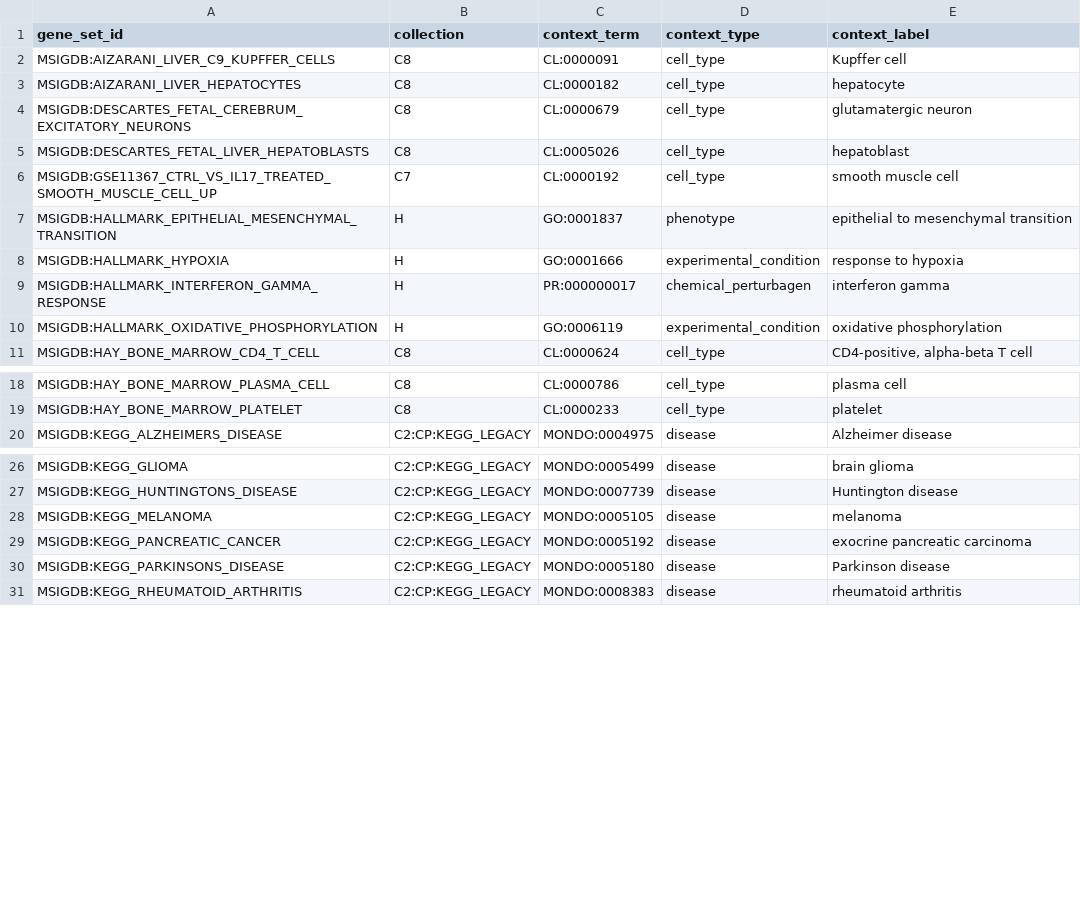
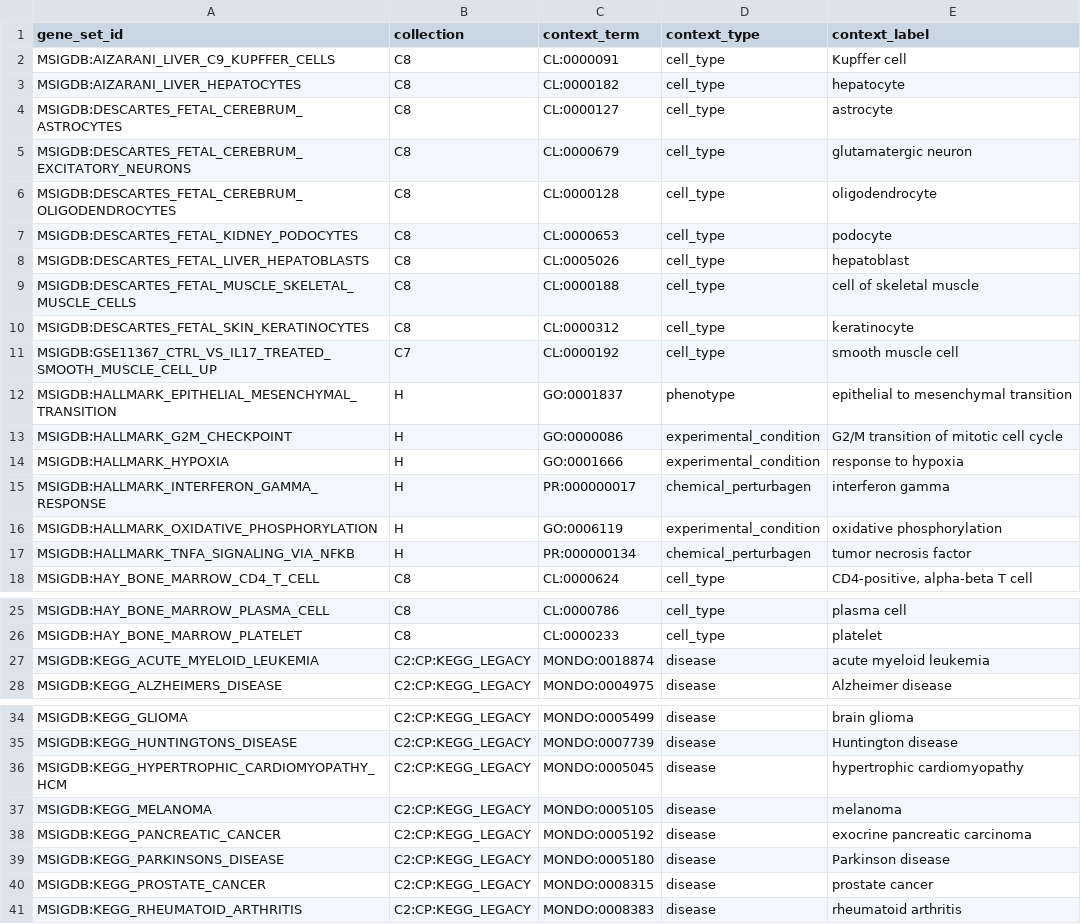
Before and after one commit to monarch-initiative/genesets, a TSV file: curation/genesets/manifest.tsv, drawn as a sheet; only a part is shown, gaps mark what is left out.

Commit message:
feat(curation): add 10 more sets (wave 3); corpus now 53
C8: astrocyte, oligodendrocyte, skeletal muscle, kidney podocyte, keratinocyte
(new glial/muscle/kidney/skin lineages). KEGG disease: prostate cancer, AML,
hypertrophic cardiomyopathy. Hallmark: TNFA-via-NFKB, G2M checkpoint. All pass
three validators with OLS-verified terms, recovery_status, and verbatim
evidence. Manifest regenerated (53 rows).

```diff
--- a/curation/genesets/manifest.tsv
+++ b/curation/genesets/manifest.tsv
@@ -3,6 +3,12 @@ MSIGDB:AIZARANI_LIVER_C9_KUPFFER_CELLS	C8	CL:0000091	cell_type	Kupffer cell
 MSIGDB:AIZARANI_LIVER_HEPATOCYTES	C8	CL:0000182	cell_type	hepatocyte
+MSIGDB:DESCARTES_FETAL_CEREBRUM_ASTROCYTES	C8	CL:0000127	cell_type	astrocyte
 MSIGDB:DESCARTES_FETAL_CEREBRUM_EXCITATORY_NEURONS	C8	CL:0000679	cell_type	glutamatergic neuron
+MSIGDB:DESCARTES_FETAL_CEREBRUM_OLIGODENDROCYTES	C8	CL:0000128	cell_type	oligodendrocyte
+MSIGDB:DESCARTES_FETAL_KIDNEY_PODOCYTES	C8	CL:0000653	cell_type	podocyte
 MSIGDB:DESCARTES_FETAL_LIVER_HEPATOBLASTS	C8	CL:0005026	cell_type	hepatoblast
+MSIGDB:DESCARTES_FETAL_MUSCLE_SKELETAL_MUSCLE_CELLS	C8	CL:0000188	cell_type	cell of skeletal muscle
+MSIGDB:DESCARTES_FETAL_SKIN_KERATINOCYTES	C8	CL:0000312	cell_type	keratinocyte
 MSIGDB:GSE11367_CTRL_VS_IL17_TREATED_SMOOTH_MUSCLE_CELL_UP	C7	CL:0000192	cell_type	smooth muscle cell
 MSIGDB:HALLMARK_EPITHELIAL_MESENCHYMAL_TRANSITION	H	GO:0001837	phenotype	epithelial to mesenchymal transition
+MSIGDB:HALLMARK_G2M_CHECKPOINT	H	GO:0000086	experimental_condition	G2/M transition of mitotic cell cycle
 MSIGDB:HALLMARK_HYPOXIA	H	GO:0001666	experimental_condition	response to hypoxia
@@ -10,2 +16,3 @@ MSIGDB:HALLMARK_INTERFERON_GAMMA_RESPONSE	H	PR:000000017	chemical_perturbagen	in
 MSIGDB:HALLMARK_OXIDATIVE_PHOSPHORYLATION	H	GO:0006119	experimental_condition	oxidative phosphorylation
+MSIGDB:HALLMARK_TNFA_SIGNALING_VIA_NFKB	H	PR:000000134	chemical_perturbagen	tumor necrosis factor
 MSIGDB:HAY_BONE_MARROW_CD4_T_CELL	C8	CL:0000624	cell_type	CD4-positive, alpha-beta T cell
@@ -19,2 +26,3 @@ MSIGDB:HAY_BONE_MARROW_PLASMA_CELL	C8	CL:0000786	cell_type	plasma cell
 MSIGDB:HAY_BONE_MARROW_PLATELET	C8	CL:0000233	cell_type	platelet
+MSIGDB:KEGG_ACUTE_MYELOID_LEUKEMIA	C2:CP:KEGG_LEGACY	MONDO:0018874	disease	acute myeloid leukemia
 MSIGDB:KEGG_ALZHEIMERS_DISEASE	C2:CP:KEGG_LEGACY	MONDO:0004975	disease	Alzheimer disease
@@ -27,2 +35,3 @@ MSIGDB:KEGG_GLIOMA	C2:CP:KEGG_LEGACY	MONDO:0005499	disease	brain glioma
 MSIGDB:KEGG_HUNTINGTONS_DISEASE	C2:CP:KEGG_LEGACY	MONDO:0007739	disease	Huntington disease
+MSIGDB:KEGG_HYPERTROPHIC_CARDIOMYOPATHY_HCM	C2:CP:KEGG_LEGACY	MONDO:0005045	disease	hypertrophic cardiomyopathy
 MSIGDB:KEGG_MELANOMA	C2:CP:KEGG_LEGACY	MONDO:0005105	disease	melanoma
@@ -30,2 +39,3 @@ MSIGDB:KEGG_PANCREATIC_CANCER	C2:CP:KEGG_LEGACY	MONDO:0005192	disease	exocrine p
 MSIGDB:KEGG_PARKINSONS_DISEASE	C2:CP:KEGG_LEGACY	MONDO:0005180	disease	Parkinson disease
+MSIGDB:KEGG_PROSTATE_CANCER	C2:CP:KEGG_LEGACY	MONDO:0008315	disease	prostate cancer
 MSIGDB:KEGG_RHEUMATOID_ARTHRITIS	C2:CP:KEGG_LEGACY	MONDO:0008383	disease	rheumatoid arthritis
```
Also changed, not shown: 10 other files.
